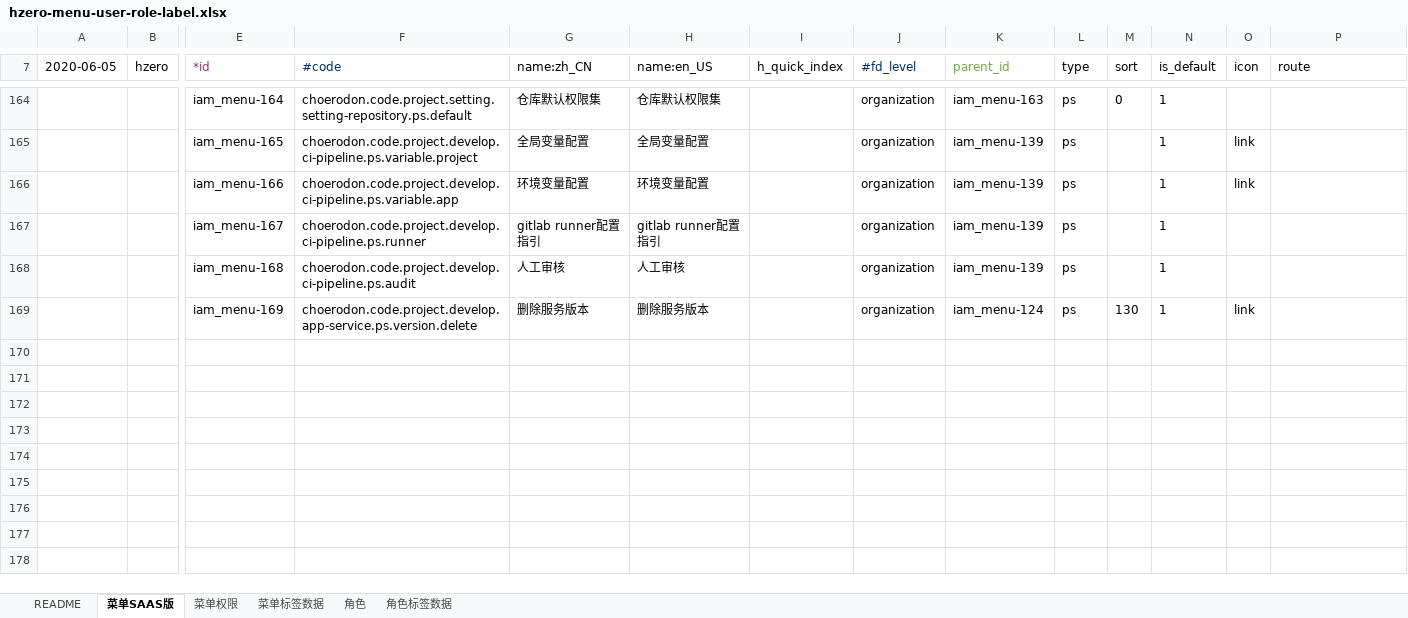
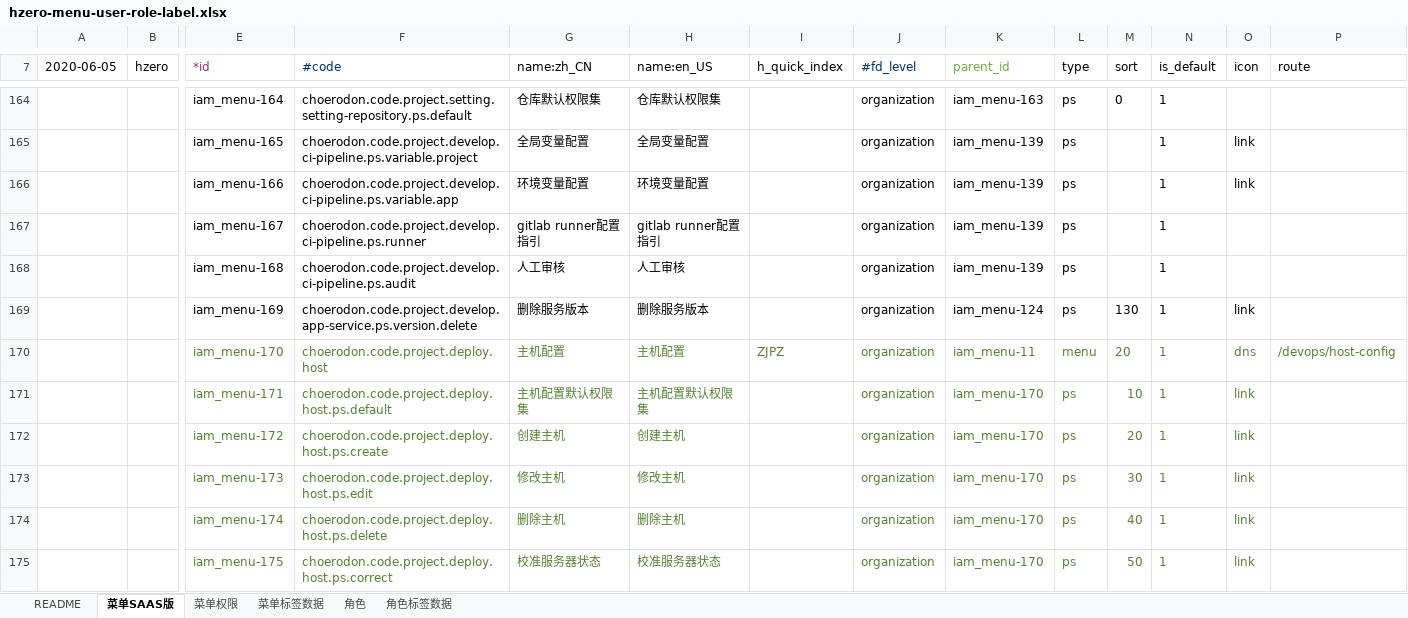
Before and after one commit to open-hand/devops-service, an Excel workbook: src/main/resources/script/db/init-data/devops_service/hzero_platform/hzero-menu-user-role-label.xlsx, sheet 菜单SAAS版, drawn as a sheet; only a part is shown, gaps mark what is left out; values as stored, in another font and other column widths than the file's, no borders; rows hold the shown columns only; the diff names each change by its address in the sheet, - before the commit and + after, or states it on an @@ line.

```diff
--- a/src/main/resources/script/db/init-data/devops_service/hzero_platform/hzero-menu-user-role-label.xlsx (sheet 菜单SAAS版)
+++ b/src/main/resources/script/db/init-data/devops_service/hzero_platform/hzero-menu-user-role-label.xlsx (sheet 菜单SAAS版)
+row 170:  |  | iam_menu-170 | choerodon.code.project.deploy.host | 主机配置 | 主机配置 | ZJPZ | organization | iam_menu-11 | menu | 20 | 1 | dns | /devops/host-config
+row 171:  |  | iam_menu-171 | choerodon.code.project.deploy.host.ps.default | 主机配置默认权限集 | 主机配置默认权限集 |  | organization | iam_menu-170 | ps | 10 | 1 | link
+row 172:  |  | iam_menu-172 | choerodon.code.project.deploy.host.ps.create | 创建主机 | 创建主机 |  | organization | iam_menu-170 | ps | 20 | 1 | link
+row 173:  |  | iam_menu-173 | choerodon.code.project.deploy.host.ps.edit | 修改主机 | 修改主机 |  | organization | iam_menu-170 | ps | 30 | 1 | link
+row 174:  |  | iam_menu-174 | choerodon.code.project.deploy.host.ps.delete | 删除主机 | 删除主机 |  | organization | iam_menu-170 | ps | 40 | 1 | link
+row 175:  |  | iam_menu-175 | choerodon.code.project.deploy.host.ps.correct | 校准服务器状态 | 校准服务器状态 |  | organization | iam_menu-170 | ps | 50 | 1 | link
```
Also changed, not shown: sheet 角色, sheet 菜单权限, sheet 菜单标签数据.
